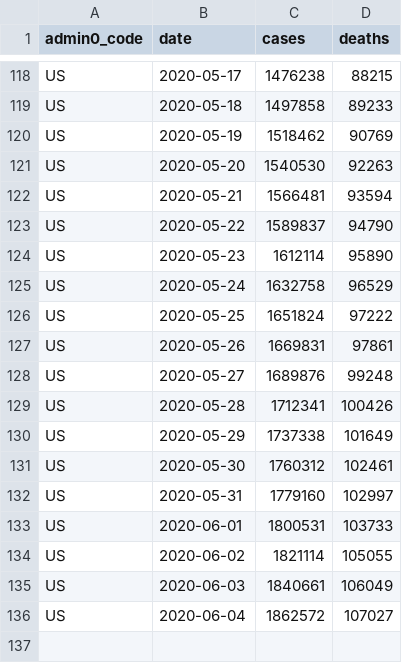
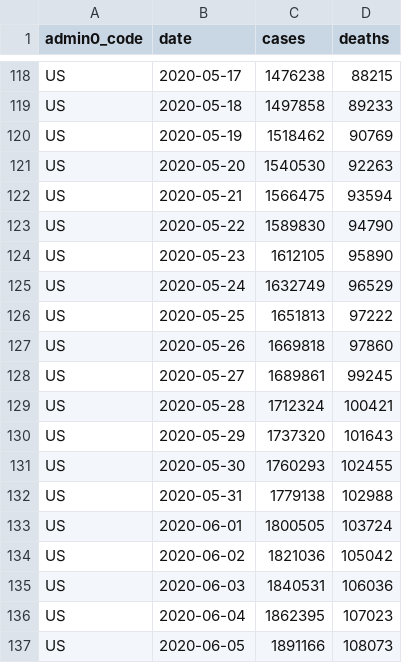
Before and after one commit to covid-open-data/xform-casecount-us-usafacts, a CSV file: output/admin0/US.csv, drawn as a sheet; only a part is shown, gaps mark what is left out.

```diff
--- a/output/admin0/US.csv
+++ b/output/admin0/US.csv
@@ -121,16 +121,17 @@ US,2020-05-19,1518462,90769
 US,2020-05-20,1540530,92263
-US,2020-05-21,1566481,93594
-US,2020-05-22,1589837,94790
-US,2020-05-23,1612114,95890
-US,2020-05-24,1632758,96529
-US,2020-05-25,1651824,97222
-US,2020-05-26,1669831,97861
-US,2020-05-27,1689876,99248
-US,2020-05-28,1712341,100426
-US,2020-05-29,1737338,101649
-US,2020-05-30,1760312,102461
-US,2020-05-31,1779160,102997
-US,2020-06-01,1800531,103733
-US,2020-06-02,1821114,105055
-US,2020-06-03,1840661,106049
-US,2020-06-04,1862572,107027
+US,2020-05-21,1566475,93594
+US,2020-05-22,1589830,94790
+US,2020-05-23,1612105,95890
+US,2020-05-24,1632749,96529
+US,2020-05-25,1651813,97222
+US,2020-05-26,1669818,97860
+US,2020-05-27,1689861,99245
+US,2020-05-28,1712324,100421
+US,2020-05-29,1737320,101643
+US,2020-05-30,1760293,102455
+US,2020-05-31,1779138,102988
+US,2020-06-01,1800505,103724
+US,2020-06-02,1821036,105042
+US,2020-06-03,1840531,106036
+US,2020-06-04,1862395,107023
+US,2020-06-05,1891166,108073
```
Also changed, not shown: output/admin1/US.csv.
